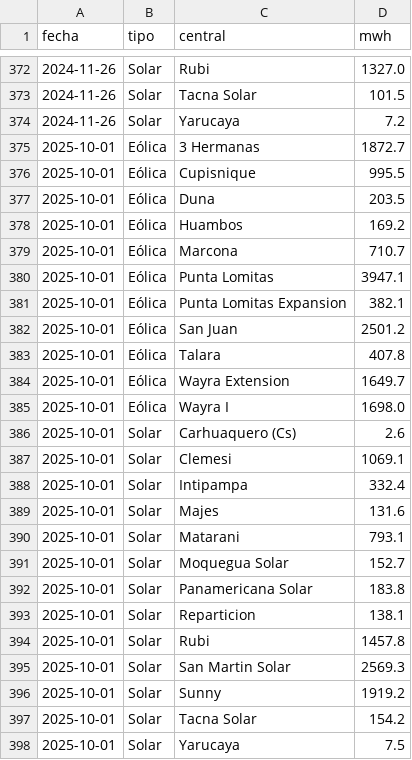
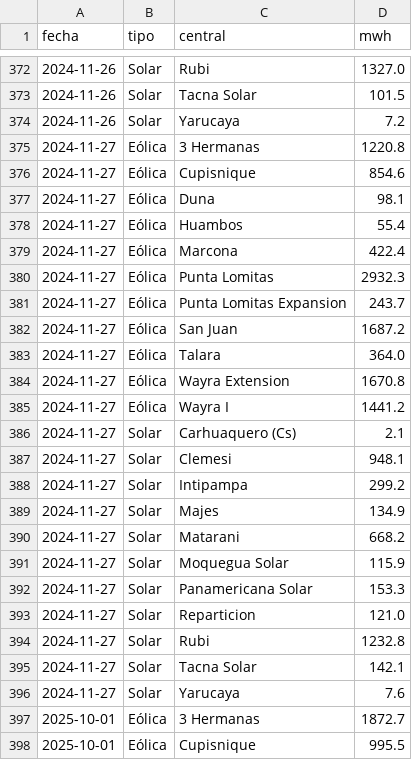
Before and after one commit to giordano1805-lab/Cmg-Rosa, a CSV file: data/ger_centrales.csv, drawn as a sheet; only a part is shown, gaps mark what is left out; the shorter side is filled out with more unchanged rows; the diff covers the shown part only; the diff names each change by its address in the sheet, - before the commit and + after, or states it on an @@ line.

```diff
--- a/data/ger_centrales.csv
+++ b/data/ger_centrales.csv
+row 375: 2024-11-27 | Eólica | 3 Hermanas | 1220.8
+row 376: 2024-11-27 | Eólica | Cupisnique | 854.6
+row 377: 2024-11-27 | Eólica | Duna | 98.1
+row 378: 2024-11-27 | Eólica | Huambos | 55.4
+row 379: 2024-11-27 | Eólica | Marcona | 422.4
+row 380: 2024-11-27 | Eólica | Punta Lomitas | 2932.3
+row 381: 2024-11-27 | Eólica | Punta Lomitas Expansion | 243.7
+row 382: 2024-11-27 | Eólica | San Juan | 1687.2
+row 383: 2024-11-27 | Eólica | Talara | 364.0
+row 384: 2024-11-27 | Eólica | Wayra Extension | 1670.8
+row 385: 2024-11-27 | Eólica | Wayra I | 1441.2
+row 386: 2024-11-27 | Solar | Carhuaquero (Cs) | 2.1
+row 387: 2024-11-27 | Solar | Clemesi | 948.1
+row 388: 2024-11-27 | Solar | Intipampa | 299.2
+row 389: 2024-11-27 | Solar | Majes | 134.9
+row 390: 2024-11-27 | Solar | Matarani | 668.2
+row 391: 2024-11-27 | Solar | Moquegua Solar | 115.9
+row 392: 2024-11-27 | Solar | Panamericana Solar | 153.3
+row 393: 2024-11-27 | Solar | Reparticion | 121.0
+row 394: 2024-11-27 | Solar | Rubi | 1232.8
+row 395: 2024-11-27 | Solar | Tacna Solar | 142.1
+row 396: 2024-11-27 | Solar | Yarucaya | 7.6
```
Also changed, not shown: 25 added rows elsewhere in this file, data/cmg.csv, data/explora8/DEMANDA_UL.csv, 24 other files.
